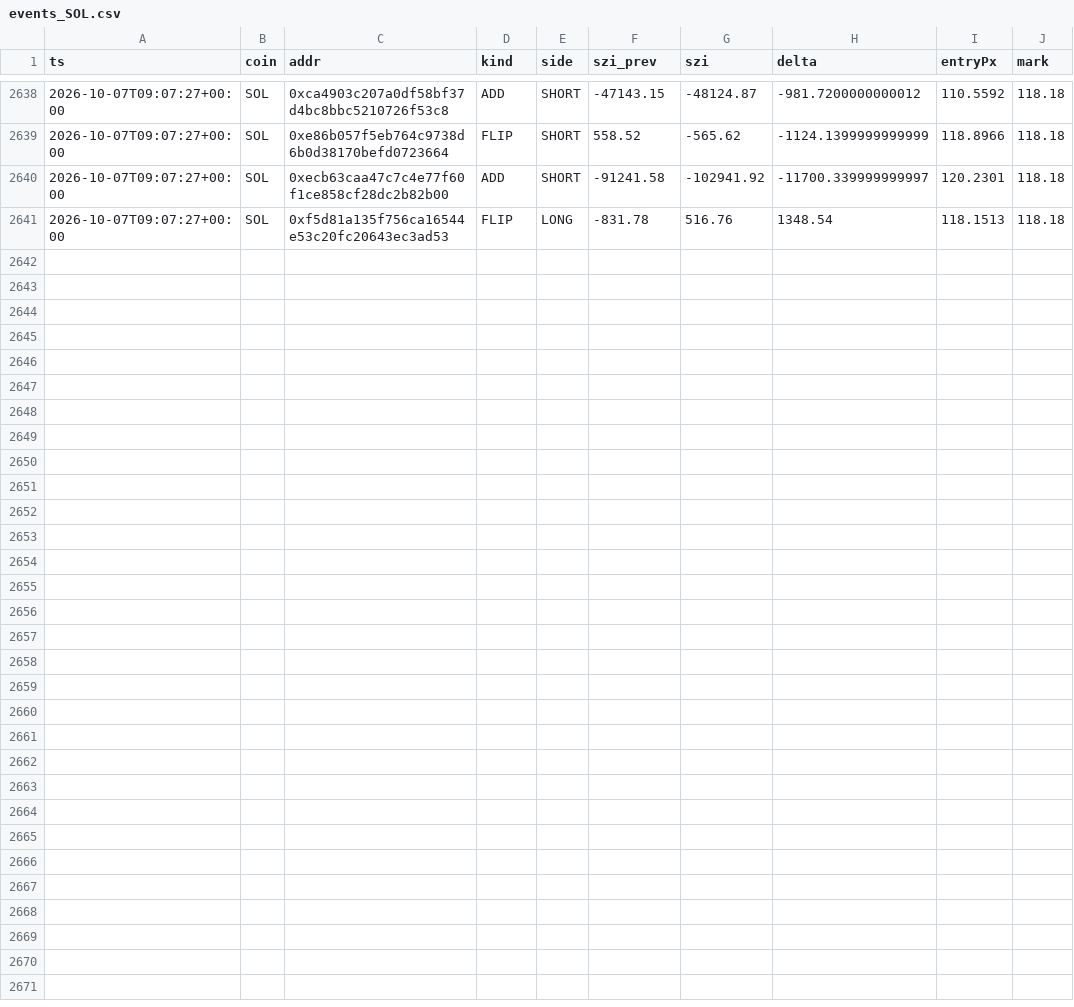
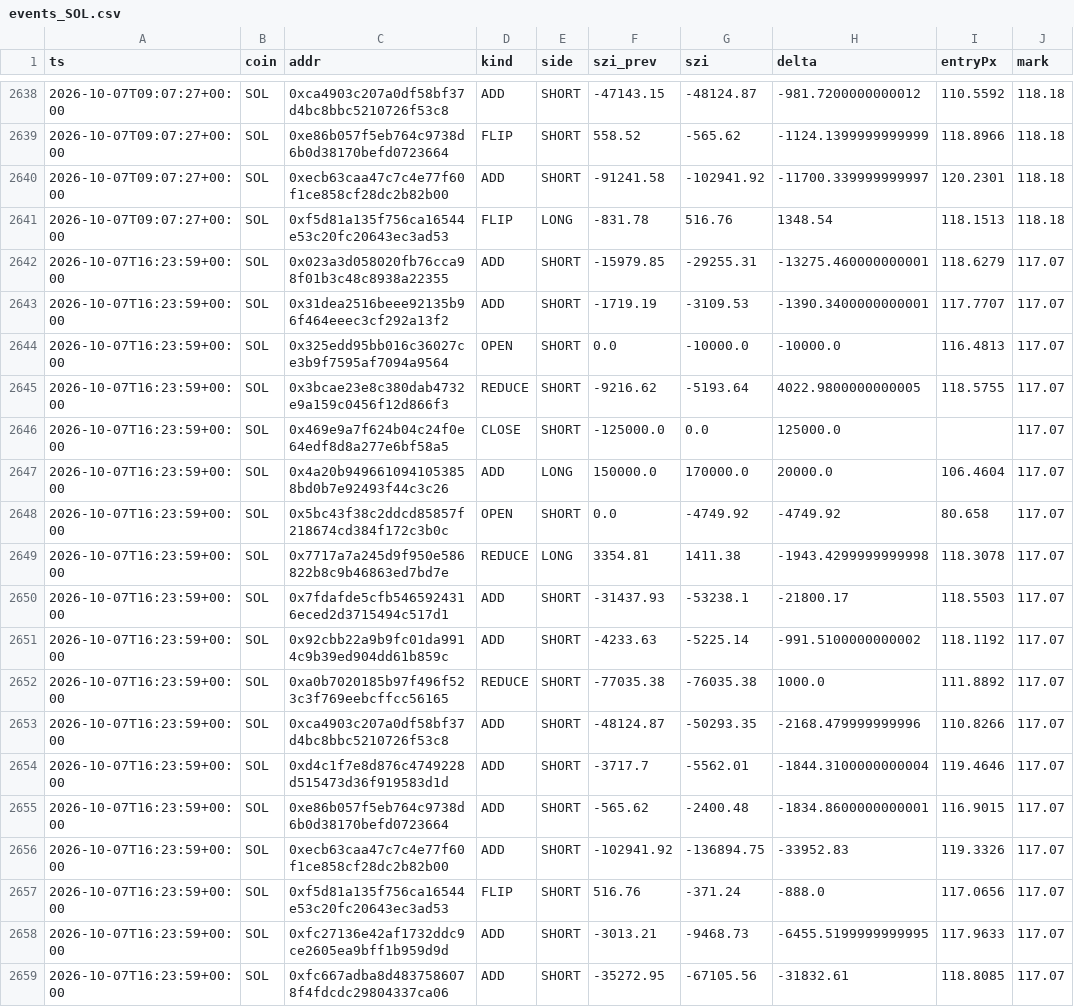
Before and after one commit to usa519831-tech/hl-whale-tracker, a CSV file: data/events_SOL.csv, drawn as a sheet; only a part is shown, gaps mark what is left out; the diff names each change by its address in the sheet, - before the commit and + after, or states it on an @@ line.

```diff
--- a/data/events_SOL.csv
+++ b/data/events_SOL.csv
+row 2642: 2026-10-07T16:23:59+00:00 | SOL | 0x023a3d058020fb76cca98f01b3c48c8938a22355 | ADD | SHORT | -15979.85 | -29255.31 | -13275.460000000001 | 118.6279 | 117.07
+row 2643: 2026-10-07T16:23:59+00:00 | SOL | 0x31dea2516beee92135b96f464eeec3cf292a13f2 | ADD | SHORT | -1719.19 | -3109.53 | -1390.3400000000001 | 117.7707 | 117.07
+row 2644: 2026-10-07T16:23:59+00:00 | SOL | 0x325edd95bb016c36027ce3b9f7595af7094a9564 | OPEN | SHORT | 0.0 | -10000.0 | -10000.0 | 116.4813 | 117.07
+row 2645: 2026-10-07T16:23:59+00:00 | SOL | 0x3bcae23e8c380dab4732e9a159c0456f12d866f3 | REDUCE | SHORT | -9216.62 | -5193.64 | 4022.9800000000005 | 118.5755 | 117.07
+row 2646: 2026-10-07T16:23:59+00:00 | SOL | 0x469e9a7f624b04c24f0e64edf8d8a277e6bf58a5 | CLOSE | SHORT | -125000.0 | 0.0 | 125000.0 |  | 117.07
+row 2647: 2026-10-07T16:23:59+00:00 | SOL | 0x4a20b9496610941053858bd0b7e92493f44c3c26 | ADD | LONG | 150000.0 | 170000.0 | 20000.0 | 106.4604 | 117.07
+row 2648: 2026-10-07T16:23:59+00:00 | SOL | 0x5bc43f38c2ddcd85857f218674cd384f172c3b0c | OPEN | SHORT | 0.0 | -4749.92 | -4749.92 | 80.658 | 117.07
+row 2649: 2026-10-07T16:23:59+00:00 | SOL | 0x7717a7a245d9f950e586822b8c9b46863ed7bd7e | REDUCE | LONG | 3354.81 | 1411.38 | -1943.4299999999998 | 118.3078 | 117.07
+row 2650: 2026-10-07T16:23:59+00:00 | SOL | 0x7fdafde5cfb5465924316eced2d3715494c517d1 | ADD | SHORT | -31437.93 | -53238.1 | -21800.17 | 118.5503 | 117.07
+row 2651: 2026-10-07T16:23:59+00:00 | SOL | 0x92cbb22a9b9fc01da9914c9b39ed904dd61b859c | ADD | SHORT | -4233.63 | -5225.14 | -991.5100000000002 | 118.1192 | 117.07
+row 2652: 2026-10-07T16:23:59+00:00 | SOL | 0xa0b7020185b97f496f523c3f769eebcffcc56165 | REDUCE | SHORT | -77035.38 | -76035.38 | 1000.0 | 111.8892 | 117.07
+row 2653: 2026-10-07T16:23:59+00:00 | SOL | 0xca4903c207a0df58bf37d4bc8bbc5210726f53c8 | ADD | SHORT | -48124.87 | -50293.35 | -2168.479999999996 | 110.8266 | 117.07
+row 2654: 2026-10-07T16:23:59+00:00 | SOL | 0xd4c1f7e8d876c4749228d515473d36f919583d1d | ADD | SHORT | -3717.7 | -5562.01 | -1844.3100000000004 | 119.4646 | 117.07
+row 2655: 2026-10-07T16:23:59+00:00 | SOL | 0xe86b057f5eb764c9738d6b0d38170befd0723664 | ADD | SHORT | -565.62 | -2400.48 | -1834.8600000000001 | 116.9015 | 117.07
+row 2656: 2026-10-07T16:23:59+00:00 | SOL | 0xecb63caa47c7c4e77f60f1ce858cf28dc2b82b00 | ADD | SHORT | -102941.92 | -136894.75 | -33952.83 | 119.3326 | 117.07
+row 2657: 2026-10-07T16:23:59+00:00 | SOL | 0xf5d81a135f756ca16544e53c20fc20643ec3ad53 | FLIP | SHORT | 516.76 | -371.24 | -888.0 | 117.0656 | 117.07
+row 2658: 2026-10-07T16:23:59+00:00 | SOL | 0xfc27136e42af1732ddc9ce2605ea9bff1b959d9d | ADD | SHORT | -3013.21 | -9468.73 | -6455.5199999999995 | 117.9633 | 117.07
+row 2659: 2026-10-07T16:23:59+00:00 | SOL | 0xfc667adba8d4837586078f4fdcdc29804337ca06 | ADD | SHORT | -35272.95 | -67105.56 | -31832.61 | 118.8085 | 117.07
```
Also changed, not shown: data/agg_BTC.csv, data/events_BTC.csv, 7 other files.
